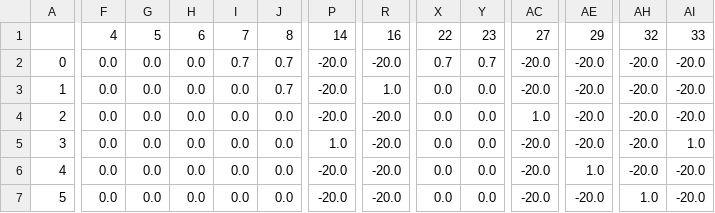
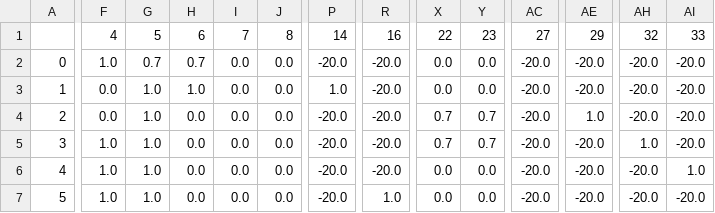
Before and after one commit to thanhchauns2/OnlineTetrisBattleWebsite, a CSV file: data.csv, drawn as a sheet; only a part is shown, gaps mark what is left out; the diff covers the shown part only; the diff names each change by its address in the sheet, - before the commit and + after, or states it on an @@ line.

```diff
--- a/data.csv
+++ b/data.csv
-F2: 0.0
+F2: 1.0
-G2: 0.0
+G2: 0.7
-H2: 0.0
+H2: 0.7
-I2: 0.7
+I2: 0.0
-J2:J3: 0.7
+J2:J3: 0.0
-X2: 0.7
+X2: 0.0
-Y2: 0.7
+Y2: 0.0
-G3:G7: 0.0
+G3:G7: 1.0
-H3: 0.0
+H3: 1.0
-P3: -20.0
+P3: 1.0
-R3: 1.0
+R3: -20.0
-X4:X5: 0.0
+X4:X5: 0.7
-Y4:Y5: 0.0
+Y4:Y5: 0.7
-AC4: 1.0
+AC4: -20.0
-AE4: -20.0
+AE4: 1.0
-F5:F7: 0.0
+F5:F7: 1.0
-P5: 1.0
+P5: -20.0
-AH5: -20.0
+AH5: 1.0
-AI5: 1.0
+AI5: -20.0
-AE6: 1.0
+AE6: -20.0
-AI6: -20.0
+AI6: 1.0
-R7: -20.0
+R7: 1.0
-AH7: 1.0
+AH7: -20.0
```
Also changed, not shown: 77 edited cells elsewhere in this file, 6 other files.
